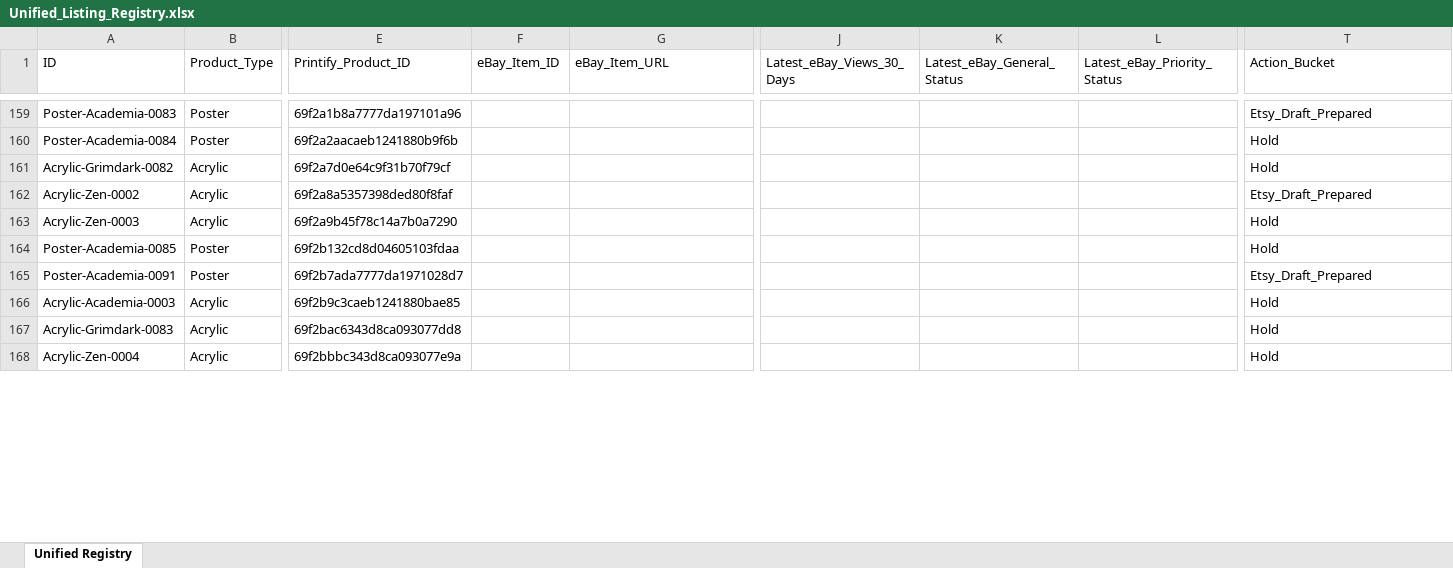
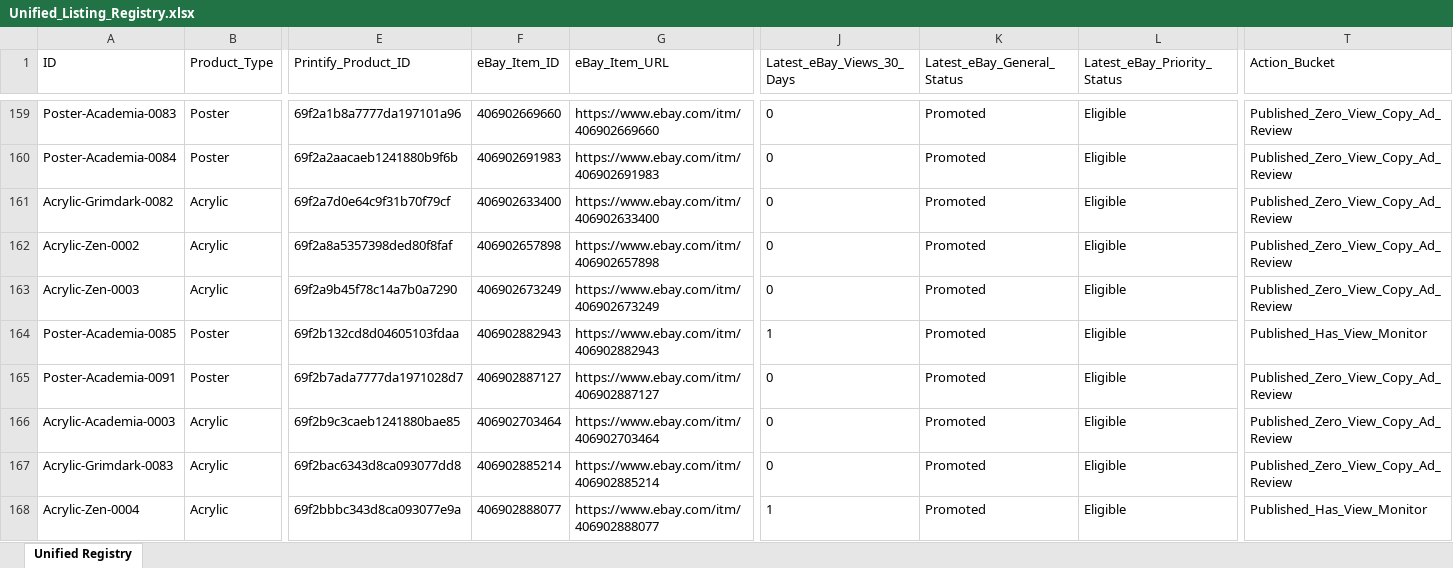
Before and after one commit to rexxu024-arch/Difi_auto_factory, an Excel workbook: Database/Unified_Listing_Registry.xlsx, sheet Unified Registry, drawn as a sheet; only a part is shown, gaps mark what is left out; values as stored, in another font and other column widths than the file's, no borders; the diff covers the shown part only; the diff names each change by its address in the sheet, - before the commit and + after, or states it on an @@ line.

Commit message:
Refresh supervisor for Etsy live batch

```diff
--- a/Database/Unified_Listing_Registry.xlsx (sheet Unified Registry)
+++ b/Database/Unified_Listing_Registry.xlsx (sheet Unified Registry)
-F159 (eBay_Item_ID): (empty)
+F159 (eBay_Item_ID): 406902669660
-G159 (eBay_Item_URL): (empty)
+G159 (eBay_Item_URL): https://www.ebay.com/itm/406902669660
-J159:J163 (Latest_eBay_Views_30_Days): (empty)
+J159:J163 (Latest_eBay_Views_30_Days): 0
-K159:K168 (Latest_eBay_General_Status): (empty)
+K159:K168 (Latest_eBay_General_Status): Promoted
-L159:L168 (Latest_eBay_Priority_Status): (empty)
+L159:L168 (Latest_eBay_Priority_Status): Eligible
-T159 (Action_Bucket): Etsy_Draft_Prepared
+T159 (Action_Bucket): Published_Zero_View_Copy_Ad_Review
-F160 (eBay_Item_ID): (empty)
+F160 (eBay_Item_ID): 406902691983
-G160 (eBay_Item_URL): (empty)
+G160 (eBay_Item_URL): https://www.ebay.com/itm/406902691983
-T160:T161 (Action_Bucket): Hold
+T160:T161 (Action_Bucket): Published_Zero_View_Copy_Ad_Review
-F161 (eBay_Item_ID): (empty)
+F161 (eBay_Item_ID): 406902633400
-G161 (eBay_Item_URL): (empty)
+G161 (eBay_Item_URL): https://www.ebay.com/itm/406902633400
-F162 (eBay_Item_ID): (empty)
+F162 (eBay_Item_ID): 406902657898
-G162 (eBay_Item_URL): (empty)
+G162 (eBay_Item_URL): https://www.ebay.com/itm/406902657898
-T162 (Action_Bucket): Etsy_Draft_Prepared
+T162 (Action_Bucket): Published_Zero_View_Copy_Ad_Review
-F163 (eBay_Item_ID): (empty)
+F163 (eBay_Item_ID): 406902673249
-G163 (eBay_Item_URL): (empty)
+G163 (eBay_Item_URL): https://www.ebay.com/itm/406902673249
-T163 (Action_Bucket): Hold
+T163 (Action_Bucket): Published_Zero_View_Copy_Ad_Review
-F164 (eBay_Item_ID): (empty)
+F164 (eBay_Item_ID): 406902882943
-G164 (eBay_Item_URL): (empty)
+G164 (eBay_Item_URL): https://www.ebay.com/itm/406902882943
-J164 (Latest_eBay_Views_30_Days): (empty)
+J164 (Latest_eBay_Views_30_Days): 1
-T164 (Action_Bucket): Hold
+T164 (Action_Bucket): Published_Has_View_Monitor
-F165 (eBay_Item_ID): (empty)
+F165 (eBay_Item_ID): 406902887127
-G165 (eBay_Item_URL): (empty)
+G165 (eBay_Item_URL): https://www.ebay.com/itm/406902887127
-J165:J167 (Latest_eBay_Views_30_Days): (empty)
+J165:J167 (Latest_eBay_Views_30_Days): 0
-T165 (Action_Bucket): Etsy_Draft_Prepared
+T165 (Action_Bucket): Published_Zero_View_Copy_Ad_Review
-F166 (eBay_Item_ID): (empty)
+F166 (eBay_Item_ID): 406902703464
-G166 (eBay_Item_URL): (empty)
+G166 (eBay_Item_URL): https://www.ebay.com/itm/406902703464
-T166:T167 (Action_Bucket): Hold
+T166:T167 (Action_Bucket): Published_Zero_View_Copy_Ad_Review
-F167 (eBay_Item_ID): (empty)
+F167 (eBay_Item_ID): 406902885214
-G167 (eBay_Item_URL): (empty)
+G167 (eBay_Item_URL): https://www.ebay.com/itm/406902885214
-F168 (eBay_Item_ID): (empty)
+F168 (eBay_Item_ID): 406902888077
-G168 (eBay_Item_URL): (empty)
+G168 (eBay_Item_URL): https://www.ebay.com/itm/406902888077
-J168 (Latest_eBay_Views_30_Days): (empty)
+J168 (Latest_eBay_Views_30_Days): 1
-T168 (Action_Bucket): Hold
+T168 (Action_Bucket): Published_Has_View_Monitor
```
Also changed, not shown: 1 added row and 287 edited cells elsewhere in this sheet, Database/Market_Signal_Action_Queue.xlsx, 25 other files.
